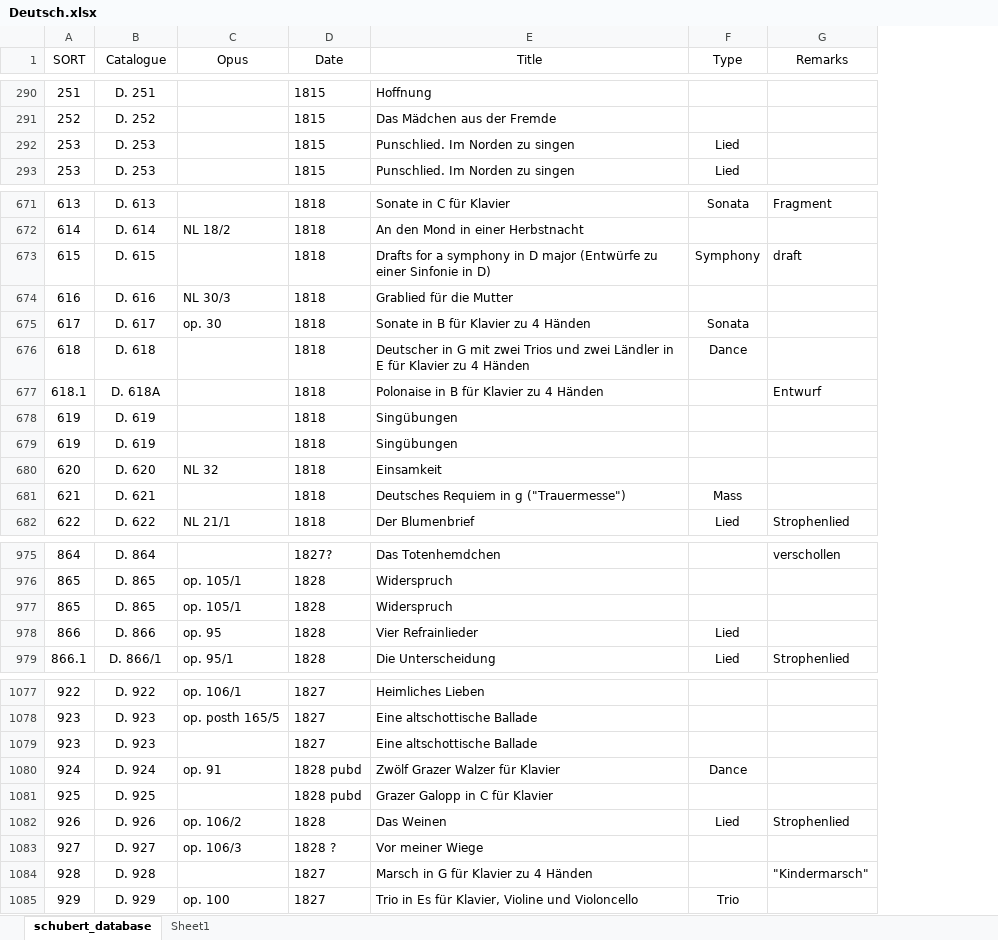
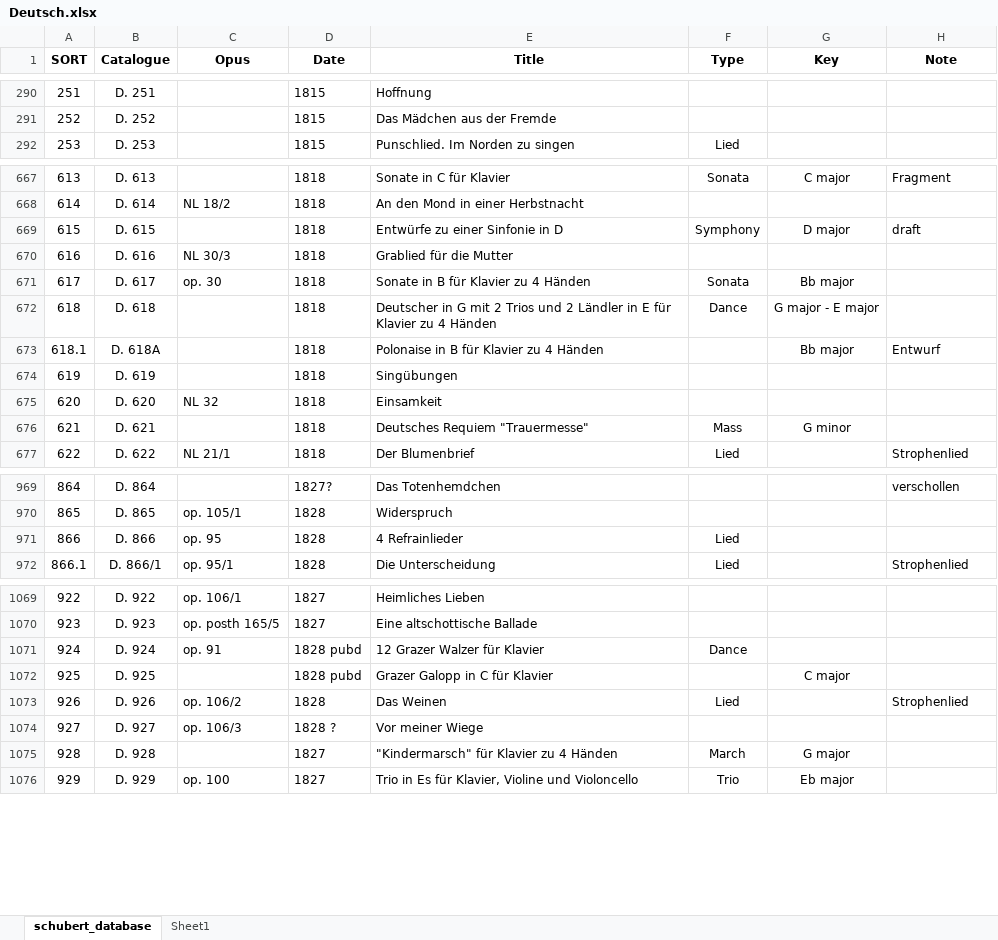
Before and after one commit to KenParker-CN/konzert-public-data, an Excel workbook: xlsx/Deutsch.xlsx, sheet schubert_database, drawn as a sheet; only a part is shown, gaps mark what is left out; values as stored, in another font and other column widths than the file's, no borders; conditional formats not drawn; removed rows and columns are numbered as before the commit, all else as after; the diff covers the shown part only; the diff names each change by its address in the sheet, - before the commit and + after, or states it on an @@ line.

```diff
--- a/xlsx/Deutsch.xlsx (sheet schubert_database)
+++ b/xlsx/Deutsch.xlsx (sheet schubert_database)
+column G (Key), rows 667-676: C major |  | D major |  | Bb major | G major - E major | Bb major |  |  | G minor; rows 1072-1076: C major |  |  | G major | Eb major
-A1:F1 bold: off
+A1:F1 bold: on
-H1: Remarks
+H1: Note
-H1 bold: off
+H1 bold: on
-row 292: 253 | D. 253 |  | 1815 | Punschlied. Im Norden zu singen | Lied
-E669 (Title): Drafts for a symphony in D major (Entwürfe zu einer Sinfonie in D)
+E669 (Title): Entwürfe zu einer Sinfonie in D
-E672 (Title): …G mit zwei Trios und zwei Ländler in…
+E672 (Title): …G mit 2 Trios und 2 Ländler in…
-row 679: 619 | D. 619 |  | 1818 | Singübungen
-E676 (Title): Deutsches Requiem in g ("Trauermesse")
+E676 (Title): Deutsches Requiem "Trauermesse"
-row 977: 865 | D. 865 | op. 105/1 | 1828 | Widerspruch
-E971 (Title): Vier Refrainlieder
+E971 (Title): 4 Refrainlieder
-row 1079: 923 | D. 923 |  | 1827 | Eine altschottische Ballade
-E1071 (Title): Zwölf Grazer Walzer für Klavier
+E1071 (Title): 12 Grazer Walzer für Klavier
-E1075 (Title): Marsch in G für Klavier zu 4 Händen
+E1075 (Title): "Kindermarsch" für Klavier zu 4 Händen
-F1075 (Type): (empty)
+F1075 (Type): March
-H1075 (Note): "Kindermarsch"
+H1075 (Note): (empty)
```
Also changed, not shown: 6 removed rows and 111 edited cells elsewhere in this sheet, xlsx/Beethoven.xlsx, xlsx/Stattkus.xlsx, 4 other files.
